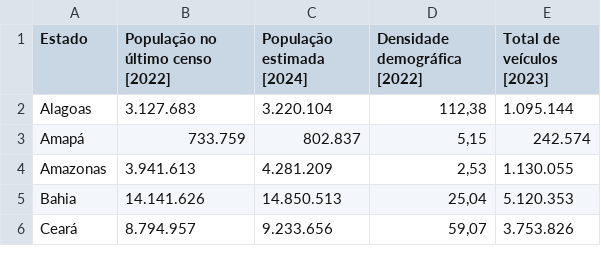
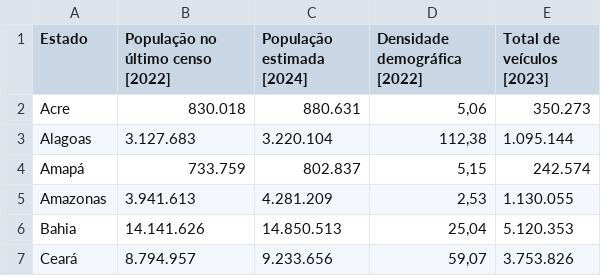
Before and after one commit to cardozoguilherme/ibge-web-scraper, a CSV file: extracted_data/population.csv, drawn as a sheet; only a part is shown.

```diff
--- a/extracted_data/population.csv
+++ b/extracted_data/population.csv
@@ -1,2 +1,3 @@
 Estado,População no último censo [2022],População estimada [2024],Densidade demográfica [2022],Total de veículos [2023]
+Acre,830.018,880.631,"5,06",350.273
 Alagoas,3.127.683,3.220.104,"112,38",1.095.144
```
Also changed, not shown: extracted_data/economy.csv, extracted_data/education.csv, 3 other files.
